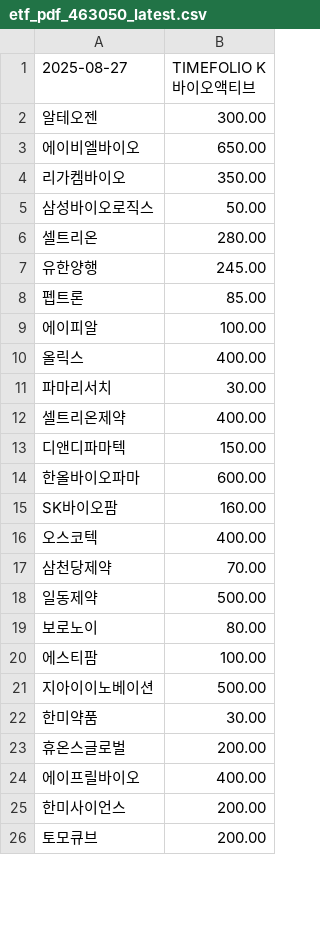
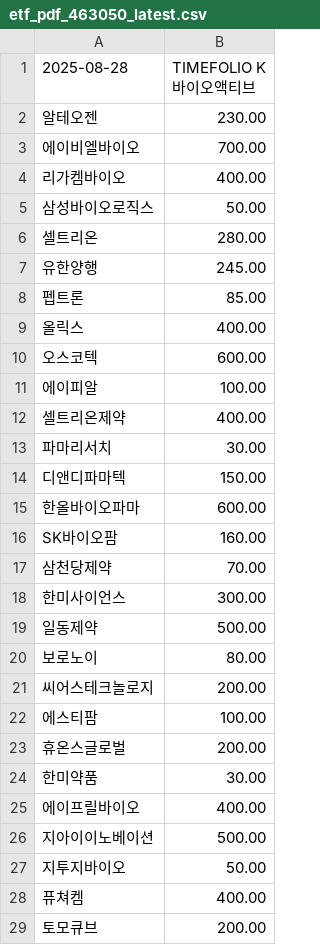
Before and after one commit to gunhoon/etf-timefolio, a CSV file: etf_pdf_463050_latest.csv, drawn as a sheet; only a part is shown; the diff covers the shown part only.

```diff
--- a/etf_pdf_463050_latest.csv
+++ b/etf_pdf_463050_latest.csv
@@ -1,5 +1,5 @@
-2025-08-27,TIMEFOLIO K바이오액티브
-알테오젠,300.00
-에이비엘바이오,650.00
-리가켐바이오,350.00
+2025-08-28,TIMEFOLIO K바이오액티브
+알테오젠,230.00
+에이비엘바이오,700.00
+리가켐바이오,400.00
 삼성바이오로직스,50.00
@@ -8,6 +8,7 @@
 펩트론,85.00
+올릭스,400.00
+오스코텍,600.00
 에이피알,100.00
-올릭스,400.00
+셀트리온제약,400.00
 파마리서치,30.00
-셀트리온제약,400.00
 디앤디파마텍,150.00
@@ -15,12 +16,14 @@
 SK바이오팜,160.00
-오스코텍,400.00
 삼천당제약,70.00
+한미사이언스,300.00
 일동제약,500.00
 보로노이,80.00
+씨어스테크놀로지,200.00
 에스티팜,100.00
+휴온스글로벌,200.00
+한미약품,30.00
+에이프릴바이오,400.00
 지아이이노베이션,500.00
-한미약품,30.00
-휴온스글로벌,200.00
-에이프릴바이오,400.00
-한미사이언스,200.00
+지투지바이오,50.00
+퓨쳐켐,400.00
 토모큐브,200.00
```
Also changed, not shown: 1 removed row elsewhere in this file, etf_pdf_385710_latest.csv, etf_pdf_385720_latest.csv, 4 other files.
